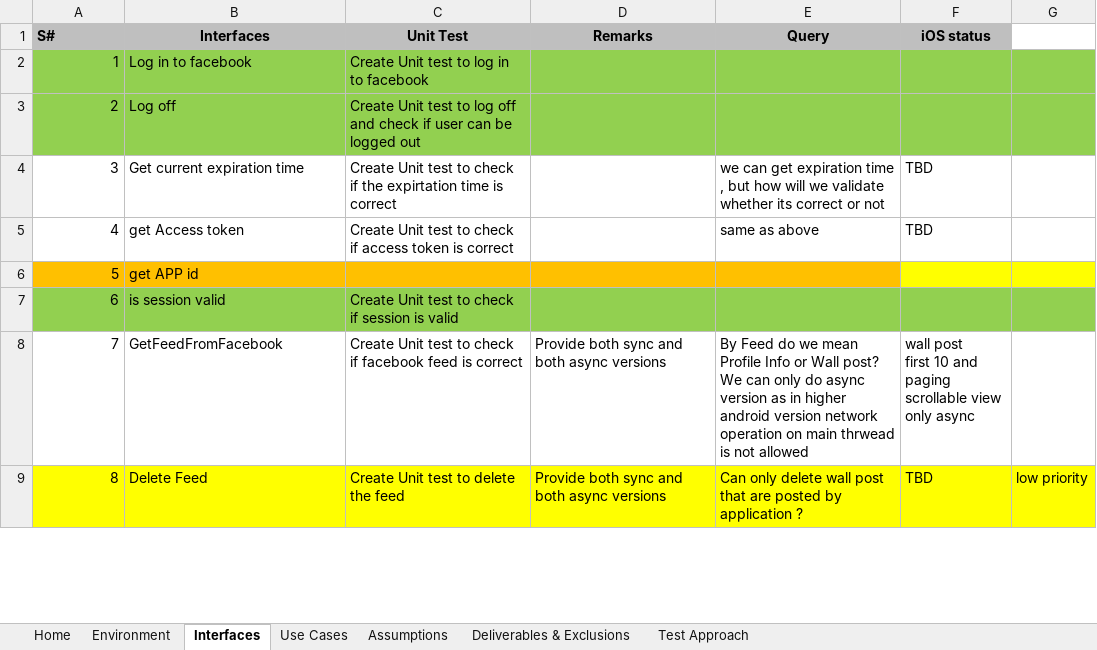
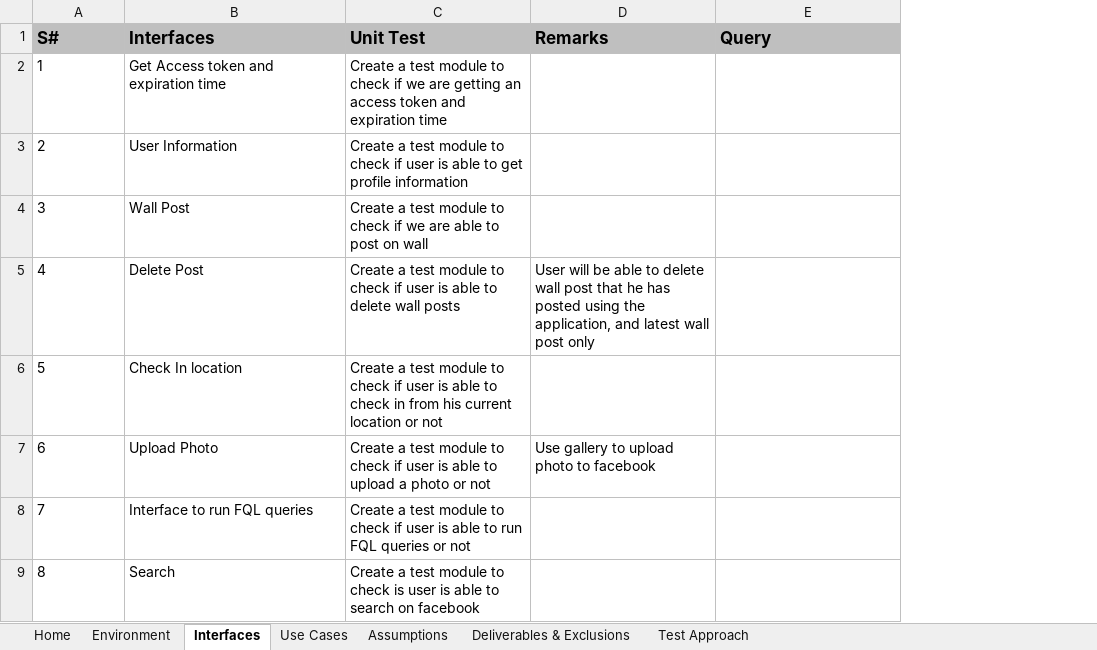
Before and after one commit to pankajc-optimus/windows-lib, an Excel workbook: FacebookIntegration/Documents/FaceBookComponent.xlsx, sheet Interfaces, drawn as a sheet; only a part is shown; values as stored, in another font and other column widths than the file's, no borders; ↵ is a line break in a cell; the diff covers the shown part only; the diff names each change by its address in the sheet, - before the commit and + after, or states it on an @@ line.

Commit message:
FaceBookComponent.xlsx file updated

```diff
--- a/FacebookIntegration/Documents/FaceBookComponent.xlsx (sheet Interfaces)
+++ b/FacebookIntegration/Documents/FaceBookComponent.xlsx (sheet Interfaces)
-column F (iOS status), rows 4-9: TBD | TBD |  |  | wall post ↵ first 10 and paging ↵ scrollable view ↵ only async | TBD
-column G, row 9: low priority
@@ A1:E1 text size: larger @@
-B1:E1 alignment: center
+B1:E1 alignment: left
-A2:A9 alignment: right
+A2:A9 alignment: left
-A2:E3 fill: #92D050
+A2:E3 fill: none
-B2 (Interfaces): Log in to facebook
+B2 (Interfaces): Get Access token and expiration time
-C2 (Unit Test): Create Unit test to log in to facebook
+C2 (Unit Test): Create a test module to check if we are getting an access token and expiration time
-B3 (Interfaces): Log off
+B3 (Interfaces): User Information
-C3 (Unit Test): Create Unit test to log off and check if user can be logged out
+C3 (Unit Test): Create a test module to check if user is able to get profile information
-B4 (Interfaces): Get current expiration time
+B4 (Interfaces): Wall Post
-C4 (Unit Test): Create Unit test to check if the expirtation time is correct
+C4 (Unit Test): Create a test module to check if we are able to post on wall
-E4 (Query): we can get expiration time , but how will we validate whether its correct or not
+E4 (Query): (empty)
-B5 (Interfaces): get Access token
+B5 (Interfaces): Delete Post
-C5 (Unit Test): Create Unit test to check if access token is correct
+C5 (Unit Test): Create a test module to check if user is able to delete wall posts
-D5 (Remarks): (empty)
+D5 (Remarks): User will be able to delete wall post that he has posted using the application, and latest wall post only
-E5 (Query): same as above
+E5 (Query): (empty)
-A6:E6 fill: #FFC000
+A6:E6 fill: none
-B6 (Interfaces): get APP id
+B6 (Interfaces): Check In location
-C6 (Unit Test): (empty)
+C6 (Unit Test): Create a test module to check if user is able to check in from his current location or not
-A7:E7 fill: #92D050
+A7:E7 fill: none
-B7 (Interfaces): is session valid
+B7 (Interfaces): Upload Photo
-C7 (Unit Test): Create Unit test to check if session is valid
+C7 (Unit Test): Create a test module to check if user is able to upload a photo or not
-D7 (Remarks): (empty)
+D7 (Remarks): Use gallery to upload photo to facebook
-B8 (Interfaces): GetFeedFromFacebook
+B8 (Interfaces): Interface to run FQL queries
-C8 (Unit Test): Create Unit test to check if facebook feed is correct
+C8 (Unit Test): Create a test module to check if user is able to run FQL queries or not
-D8:D9 (Remarks): Provide both sync and both async versions
+D8:D9 (Remarks): (empty)
-E8 (Query): By Feed do we mean Profile Info or Wall post? ↵ We can only do async version as in higher android version network operation on main thrwead is not allowed
+E8 (Query): (empty)
-A9:E9 fill: #FFFF00
+A9:E9 fill: none
-B9 (Interfaces): Delete Feed
+B9 (Interfaces): Search
-C9 (Unit Test): Create Unit test to delete the feed
+C9 (Unit Test): Create a test module to check is user is able to search on facebook
-E9 (Query): Can only delete wall post that are posted by application ?
+E9 (Query): (empty)
```
Also changed, not shown: 11 removed rows, 4 edited cells and cell formats elsewhere in this sheet, sheet Environment, sheet Assumptions, sheet Deliverables & Exclusions, sheet Home, sheet Test Approach, sheet Use Cases.
